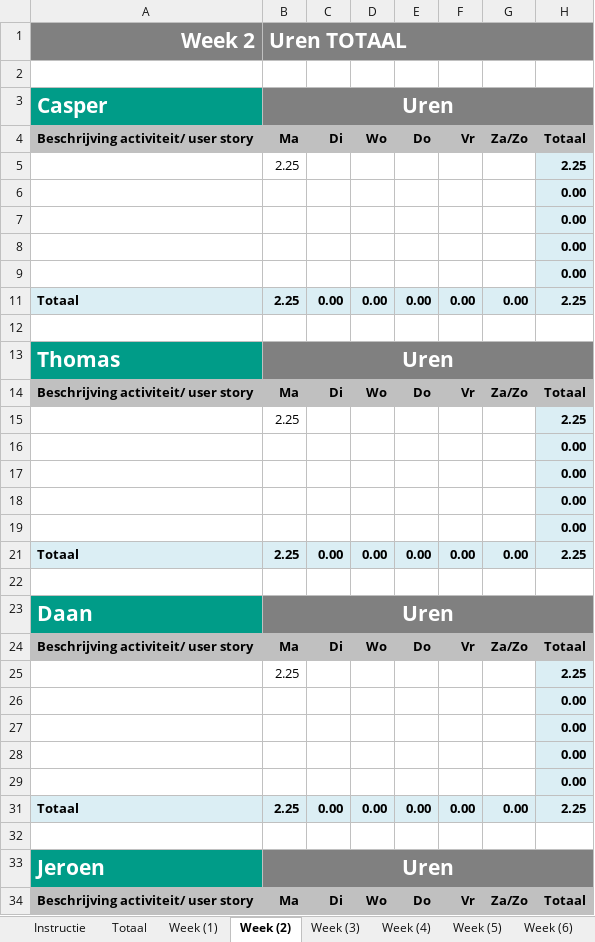
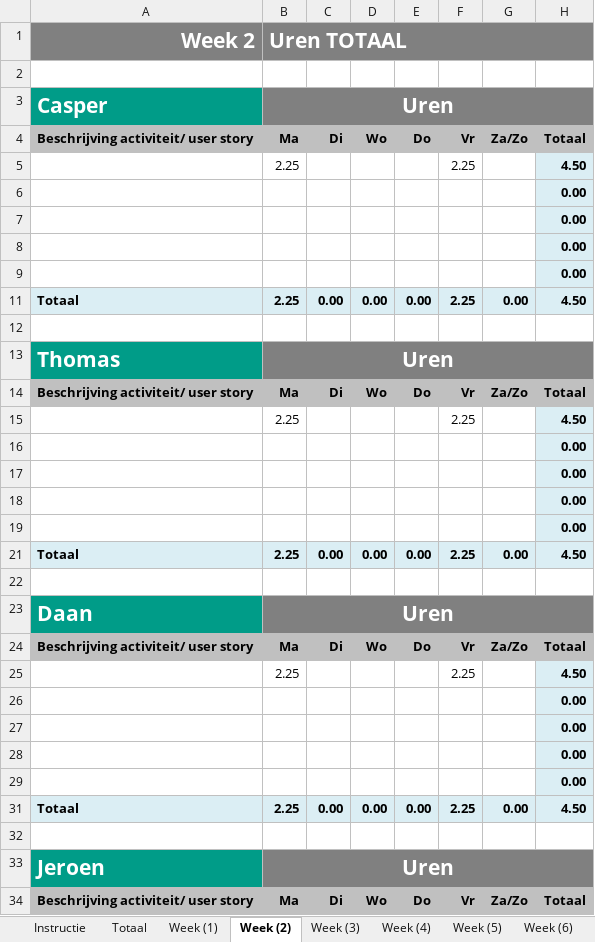
Before and after one commit to FR3JZ/ProjectPersistance, an Excel workbook: doc/Urenverantwoording.xlsx, sheet Week (2), drawn as a sheet; only a part is shown; values as stored, in another font and other column widths than the file's, no borders; removed rows and columns are numbered as before the commit, all else as after; the diff covers the shown part only; the diff names each change by its address in the sheet, - before the commit and + after, or states it on an @@ line.

```diff
--- a/doc/Urenverantwoording.xlsx (sheet Week (2))
+++ b/doc/Urenverantwoording.xlsx (sheet Week (2))
-row 5:  | 2.25 |  |  |  |  |  | 2.25
+row 5:  | 2.25 |  |  |  | 2.25 |  | 4.50
-F11: 0.00
+F11: 2.25
-H11: 2.25
+H11: 4.50
-row 15:  | 2.25 |  |  |  |  |  | 2.25
+row 15:  | 2.25 |  |  |  | 2.25 |  | 4.50
-F21: 0.00
+F21: 2.25
-H21: 2.25
+H21: 4.50
-row 25:  | 2.25 |  |  |  |  |  | 2.25
+row 25:  | 2.25 |  |  |  | 2.25 |  | 4.50
-F31: 0.00
+F31: 2.25
-H31: 2.25
+H31: 4.50
```
Also changed, not shown: 4 edited cells elsewhere in this sheet, sheet Totaal, charts or pictures.
